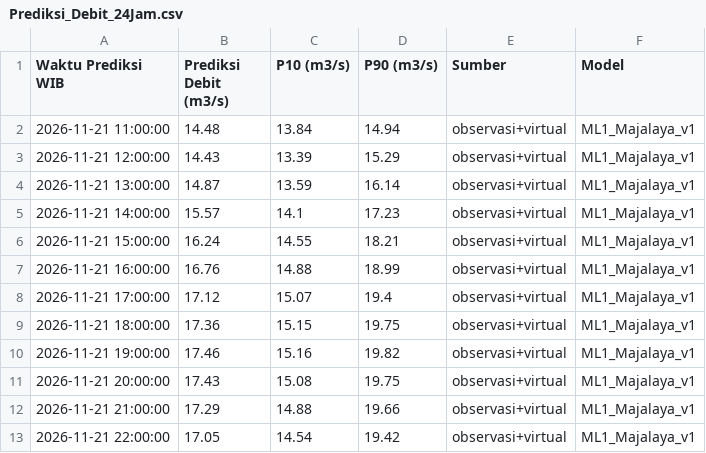
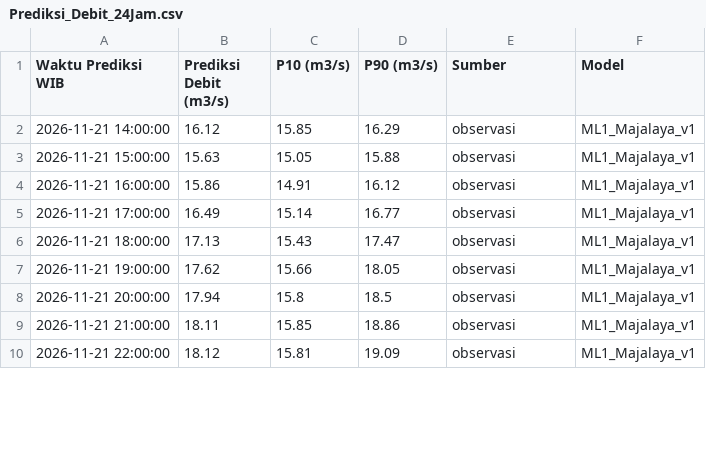
Before and after one commit to ajuneuh/prediksi-majalaya, a CSV file: Prediksi_Debit_24Jam.csv, drawn as a sheet; only a part is shown; the diff covers the shown part only.

Commit message:
Pembaruan prakiraan Majalaya 2026-11-21 13:15

```diff
--- a/Prediksi_Debit_24Jam.csv
+++ b/Prediksi_Debit_24Jam.csv
@@ -1,13 +1,10 @@
 Waktu Prediksi WIB,Prediksi Debit (m3/s),P10 (m3/s),P90 (m3/s),Sumber,Model
-2026-11-21 11:00:00,14.48,13.84,14.94,observasi+virtual,ML1_Majalaya_v1
-2026-11-21 12:00:00,14.43,13.39,15.29,observasi+virtual,ML1_Majalaya_v1
-2026-11-21 13:00:00,14.87,13.59,16.14,observasi+virtual,ML1_Majalaya_v1
-2026-11-21 14:00:00,15.57,14.1,17.23,observasi+virtual,ML1_Majalaya_v1
-2026-11-21 15:00:00,16.24,14.55,18.21,observasi+virtual,ML1_Majalaya_v1
-2026-11-21 16:00:00,16.76,14.88,18.99,observasi+virtual,ML1_Majalaya_v1
-2026-11-21 17:00:00,17.12,15.07,19.4,observasi+virtual,ML1_Majalaya_v1
-2026-11-21 18:00:00,17.36,15.15,19.75,observasi+virtual,ML1_Majalaya_v1
-2026-11-21 19:00:00,17.46,15.16,19.82,observasi+virtual,ML1_Majalaya_v1
-2026-11-21 20:00:00,17.43,15.08,19.75,observasi+virtual,ML1_Majalaya_v1
-2026-11-21 21:00:00,17.29,14.88,19.66,observasi+virtual,ML1_Majalaya_v1
-2026-11-21 22:00:00,17.05,14.54,19.42,observasi+virtual,ML1_Majalaya_v1
+2026-11-21 14:00:00,16.12,15.85,16.29,observasi,ML1_Majalaya_v1
+2026-11-21 15:00:00,15.63,15.05,15.88,observasi,ML1_Majalaya_v1
+2026-11-21 16:00:00,15.86,14.91,16.12,observasi,ML1_Majalaya_v1
+2026-11-21 17:00:00,16.49,15.14,16.77,observasi,ML1_Majalaya_v1
+2026-11-21 18:00:00,17.13,15.43,17.47,observasi,ML1_Majalaya_v1
+2026-11-21 19:00:00,17.62,15.66,18.05,observasi,ML1_Majalaya_v1
+2026-11-21 20:00:00,17.94,15.8,18.5,observasi,ML1_Majalaya_v1
+2026-11-21 21:00:00,18.11,15.85,18.86,observasi,ML1_Majalaya_v1
+2026-11-21 22:00:00,18.12,15.81,19.09,observasi,ML1_Majalaya_v1
```
Also changed, not shown: 3 added rows and 48 edited cells elsewhere in this file, Data_Debit_7Hari.csv, Data_Hujan_7Hari.csv, 5 other files.
